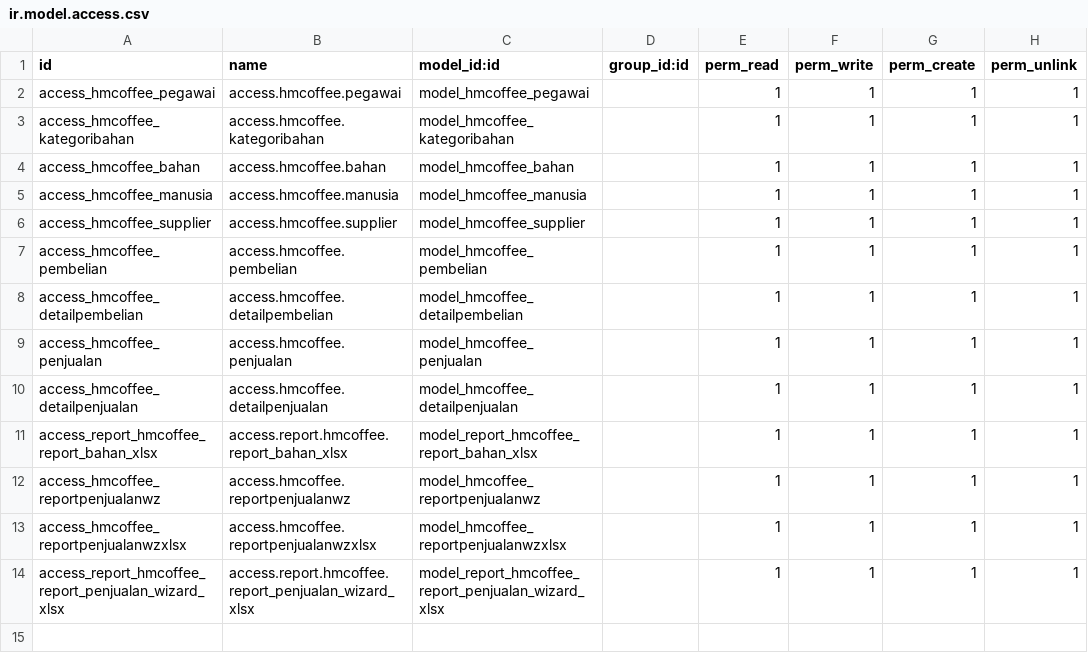
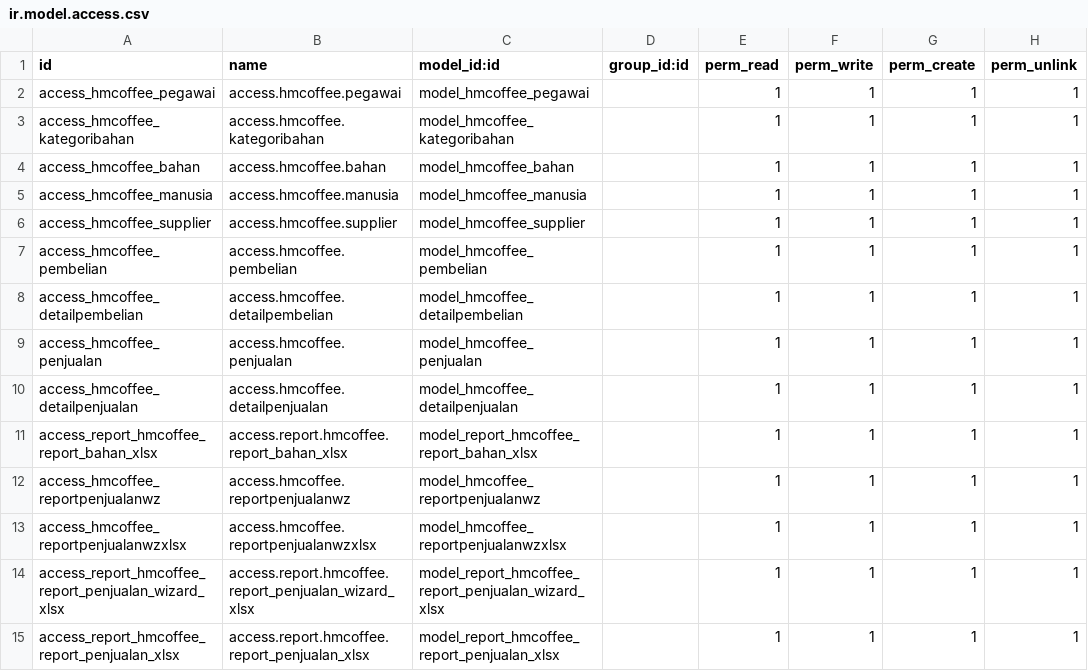
Before and after one commit to dhiraludvia/hmcoffee, a CSV file: security/ir.model.access.csv, drawn as a sheet; the diff names each change by its address in the sheet, - before the commit and + after, or states it on an @@ line.

```diff
--- a/security/ir.model.access.csv
+++ b/security/ir.model.access.csv
+row 15: access_report_hmcoffee_report_penjualan_xlsx | access.report.hmcoffee.report_penjualan_xlsx | model_report_hmcoffee_report_penjualan_xlsx |  | 1 | 1 | 1 | 1
```
Also changed, not shown: 18 other files.
